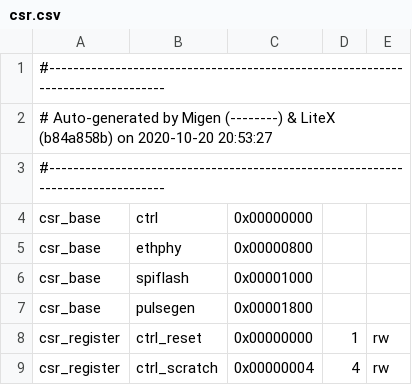
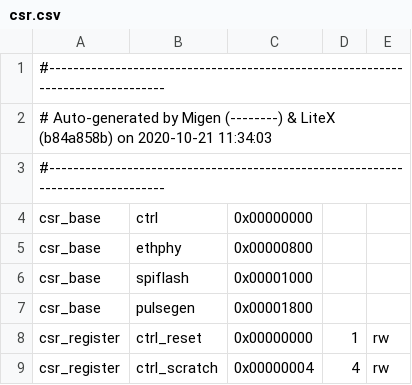
Before and after one commit to SingularitySurfer/colorlight_pulsegen, a CSV file: csr.csv, drawn as a sheet; only a part is shown.

```diff
--- a/csr.csv
+++ b/csr.csv
@@ -1,3 +1,3 @@
 #--------------------------------------------------------------------------------
-# Auto-generated by Migen (--------) & LiteX (b84a858b) on 2020-10-20 20:53:27
+# Auto-generated by Migen (--------) & LiteX (b84a858b) on 2020-10-21 11:34:03
 #--------------------------------------------------------------------------------
```
Also changed, not shown: 2 other files.
